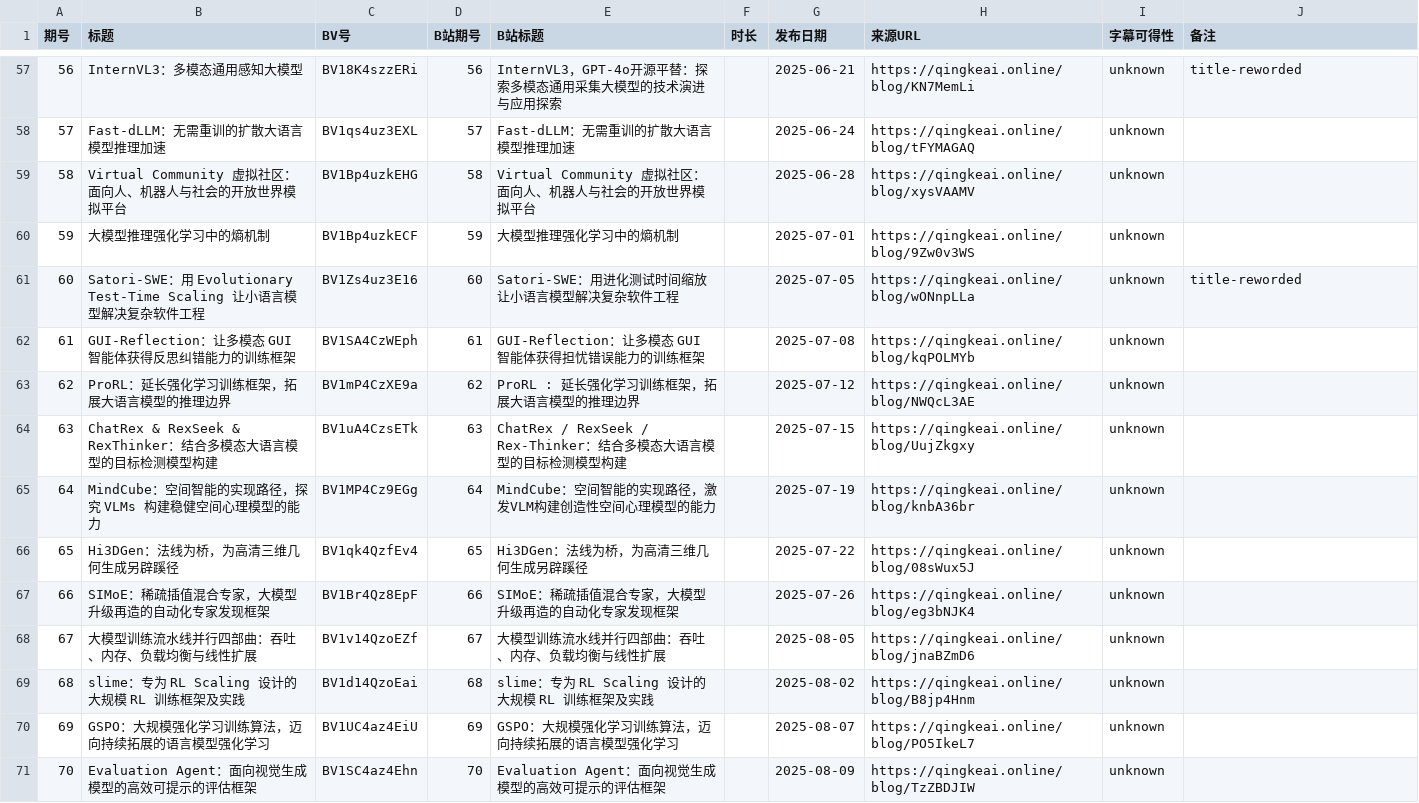
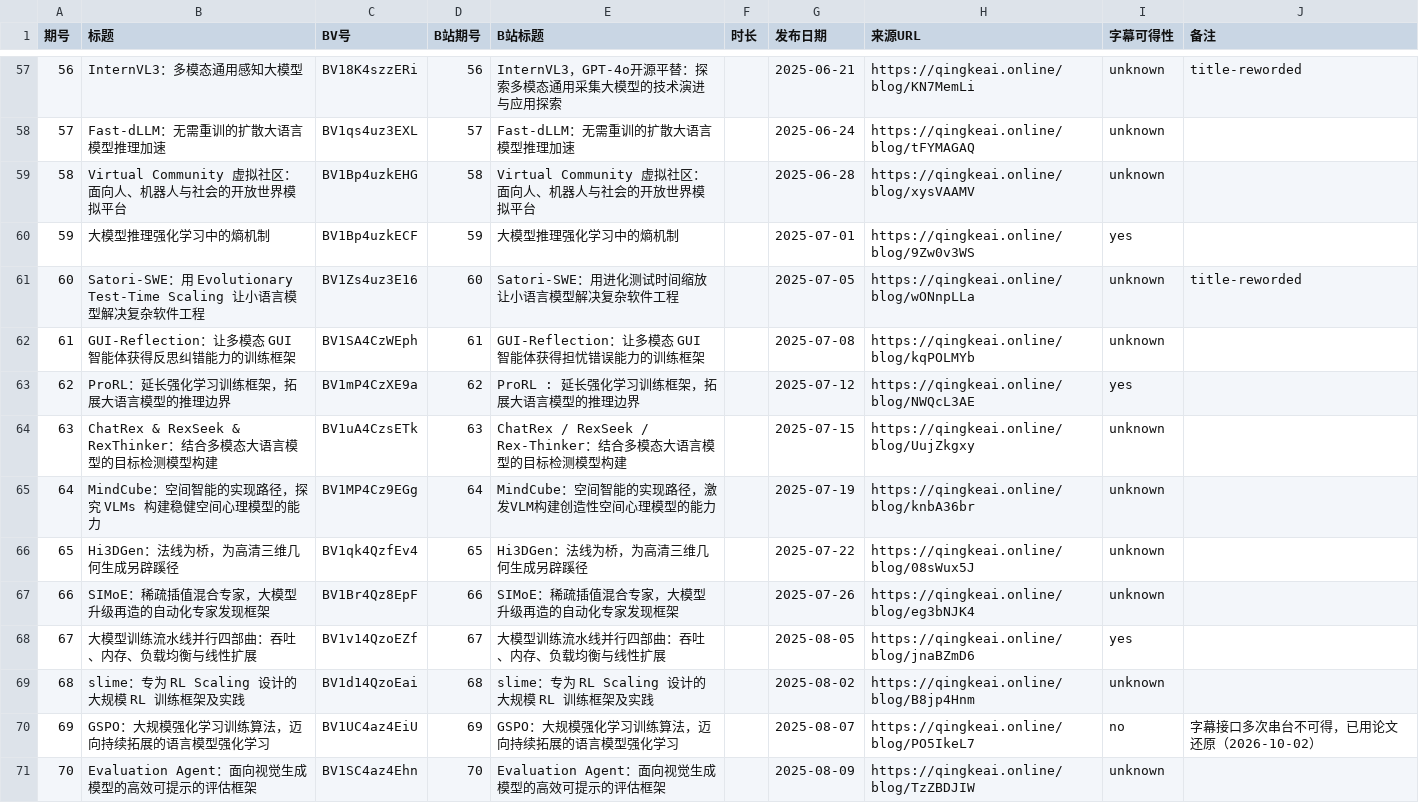
Before and after one commit to Papa-Panda/post-training, a CSV file: qingke-talk/episode-index.csv, drawn as a sheet; only a part is shown, gaps mark what is left out; the diff covers the shown part only.

```diff
--- a/qingke-talk/episode-index.csv
+++ b/qingke-talk/episode-index.csv
@@ -59,6 +59,6 @@
 58,Virtual Community 虚拟社区：面向人、机器人与社会的开放世界模拟平台,BV1Bp4uzkEHG,58,Virtual Community 虚拟社区：面向人、机器人与社会的开放世界模拟平台,,2025-06-28,https://qingkeai.online/blog/xysVAAMV,unknown,
-59,大模型推理强化学习中的熵机制,BV1Bp4uzkECF,59,大模型推理强化学习中的熵机制,,2025-07-01,https://qingkeai.online/blog/9Zw0v3WS,unknown,
+59,大模型推理强化学习中的熵机制,BV1Bp4uzkECF,59,大模型推理强化学习中的熵机制,,2025-07-01,https://qingkeai.online/blog/9Zw0v3WS,yes,
 60,Satori-SWE：用 Evolutionary Test-Time Scaling 让小语言模型解决复杂软件工程,BV1Zs4uz3E16,60,Satori-SWE：用进化测试时间缩放让小语言模型解决复杂软件工程,,2025-07-05,https://qingkeai.online/blog/wONnpLLa,unknown,title-reworded
 61,GUI-Reflection：让多模态 GUI 智能体获得反思纠错能力的训练框架,BV1SA4CzWEph,61,GUI-Reflection：让多模态 GUI 智能体获得担忧错误能力的训练框架,,2025-07-08,https://qingkeai.online/blog/kqPOLMYb,unknown,
-62,ProRL：延长强化学习训练框架，拓展大语言模型的推理边界,BV1mP4CzXE9a,62,ProRL : 延长强化学习训练框架，拓展大语言模型的推理边界,,2025-07-12,https://qingkeai.online/blog/NWQcL3AE,unknown,
+62,ProRL：延长强化学习训练框架，拓展大语言模型的推理边界,BV1mP4CzXE9a,62,ProRL : 延长强化学习训练框架，拓展大语言模型的推理边界,,2025-07-12,https://qingkeai.online/blog/NWQcL3AE,yes,
 63,ChatRex & RexSeek & RexThinker：结合多模态大语言模型的目标检测模型构建,BV1uA4CzsETk,63,ChatRex / RexSeek / Rex-Thinker：结合多模态大语言模型的目标检测模型构建,,2025-07-15,https://qingkeai.online/blog/UujZkgxy,unknown,
@@ -67,5 +67,5 @@
 66,SIMoE：稀疏插值混合专家，大模型升级再造的自动化专家发现框架,BV1Br4Qz8EpF,66,SIMoE：稀疏插值混合专家，大模型升级再造的自动化专家发现框架,,2025-07-26,https://qingkeai.online/blog/eg3bNJK4,unknown,
-67,大模型训练流水线并行四部曲：吞吐、内存、负载均衡与线性扩展,BV1v14QzoEZf,67,大模型训练流水线并行四部曲：吞吐、内存、负载均衡与线性扩展,,2025-08-05,https://qingkeai.online/blog/jnaBZmD6,unknown,
+67,大模型训练流水线并行四部曲：吞吐、内存、负载均衡与线性扩展,BV1v14QzoEZf,67,大模型训练流水线并行四部曲：吞吐、内存、负载均衡与线性扩展,,2025-08-05,https://qingkeai.online/blog/jnaBZmD6,yes,
 68,slime：专为 RL Scaling 设计的大规模 RL 训练框架及实践,BV1d14QzoEai,68,slime：专为 RL Scaling 设计的大规模 RL 训练框架及实践,,2025-08-02,https://qingkeai.online/blog/B8jp4Hnm,unknown,
-69,GSPO：大规模强化学习训练算法，迈向持续拓展的语言模型强化学习,BV1UC4az4EiU,69,GSPO：大规模强化学习训练算法，迈向持续拓展的语言模型强化学习,,2025-08-07,https://qingkeai.online/blog/PO5IkeL7,unknown,
+69,GSPO：大规模强化学习训练算法，迈向持续拓展的语言模型强化学习,BV1UC4az4EiU,69,GSPO：大规模强化学习训练算法，迈向持续拓展的语言模型强化学习,,2025-08-07,https://qingkeai.online/blog/PO5IkeL7,no,字幕接口多次串台不可得，已用论文还原（2026-10-02）
 70,Evaluation Agent：面向视觉生成模型的高效可提示的评估框架,BV1SC4az4Ehn,70,Evaluation Agent：面向视觉生成模型的高效可提示的评估框架,,2025-08-09,https://qingkeai.online/blog/TzZBDJIW,unknown,
```
Also changed, not shown: 9 edited cells elsewhere in this file, qingke-talk/watching-log.csv, 32 other files.
